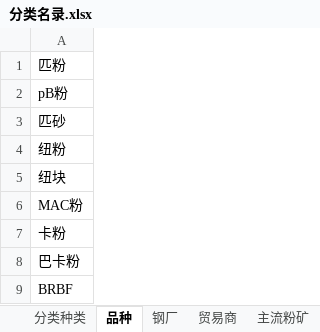
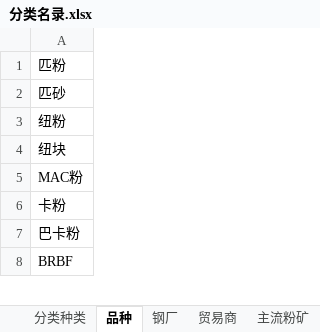
Before and after one commit to jchxu/Format_Data, an Excel workbook: 分类名录.xlsx, sheet 品种, drawn as a sheet; only a part is shown; values as stored, in another font and other column widths than the file's, no borders; conditional formats not drawn; the diff names each change by its address in the sheet, - before the commit and + after, or states it on an @@ line.

```diff
--- a/分类名录.xlsx (sheet 品种)
+++ b/分类名录.xlsx (sheet 品种)
-row 2: pB粉
```
Also changed, not shown: 3 other files.
